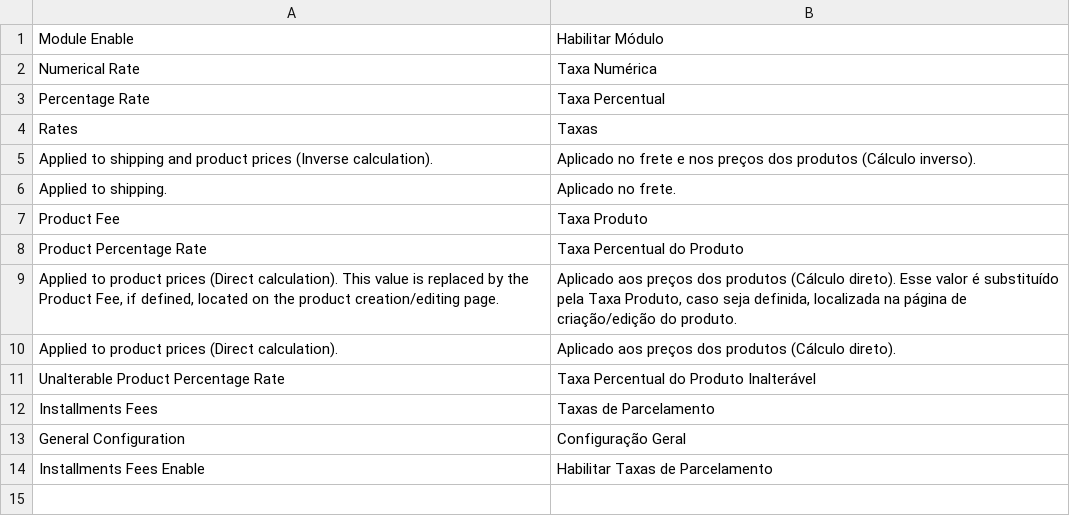
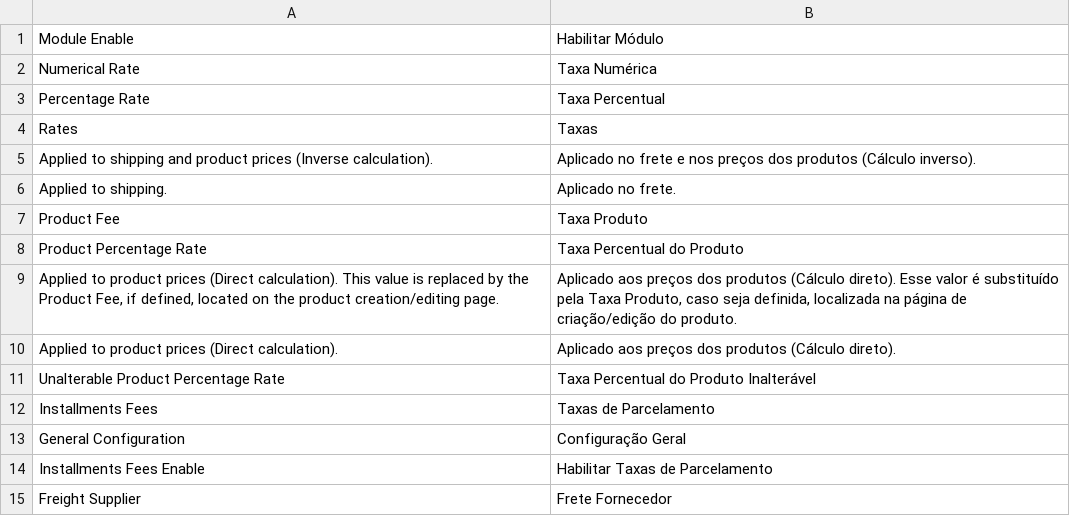
Before and after one commit to AcGdeco/payment_methods_rates, a CSV file: i18n/pt_BR.csv, drawn as a sheet.

Commit message:
:heavy_plus_sign: Freight Supplier

```diff
--- a/i18n/pt_BR.csv
+++ b/i18n/pt_BR.csv
@@ -14 +14,2 @@
 "Installments Fees Enable","Habilitar Taxas de Parcelamento"
+"Freight Supplier","Frete Fornecedor"
```
Also changed, not shown: 1 other file.
